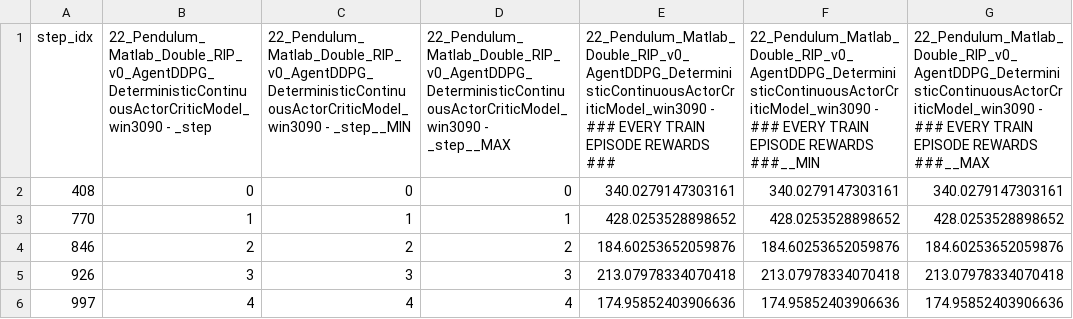
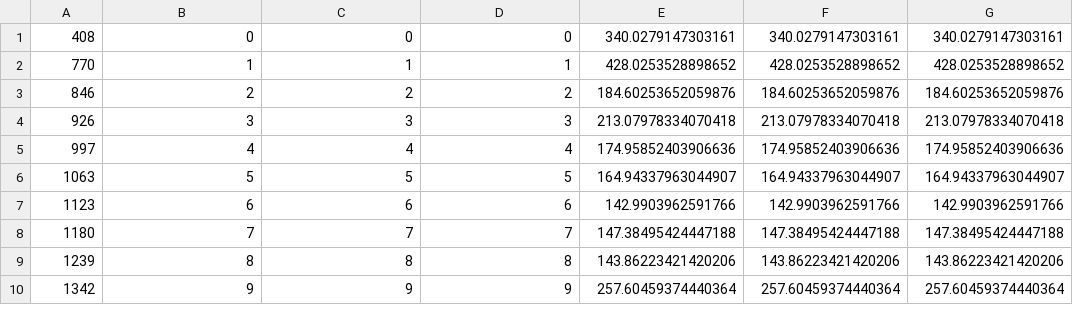
Before and after one commit to linklab/link_rl, a CSV file: codes/h_data/matlab_ddbg_episode_reward_4.csv, drawn as a sheet; only a part is shown; the shorter side is filled out with more unchanged rows; the diff names each change by its address in the sheet, - before the commit and + after, or states it on an @@ line.

```diff
--- a/codes/h_data/matlab_ddbg_episode_reward_4.csv
+++ b/codes/h_data/matlab_ddbg_episode_reward_4.csv
-row 1: step_idx | 22_Pendulum_Matlab_Double_RIP_v0_AgentDDPG_DeterministicContinuousActorCriticModel_win3090 - _step | 22_Pendulum_Matlab_Double_RIP_v0_AgentDDPG_DeterministicContinuousActorCriticModel_win3090 - _step__MIN | 22_Pendulum_Matlab_Double_RIP_v0_AgentDDPG_DeterministicContinuousActorCriticModel_win3090 - _step__MAX | 22_Pendulum_Matlab_Double_RIP_v0_AgentDDPG_DeterministicContinuousActorCriticModel_win3090 - ### EVERY TRAIN EPISODE REWARDS ### | 22_Pendulum_Matlab_Double_RIP_v0_AgentDDPG_DeterministicContinuousActorCriticModel_win3090 - ### EVERY TRAIN EPISODE REWARDS ###__MIN | 22_Pendulum_Matlab_Double_RIP_v0_AgentDDPG_DeterministicContinuousActorCriticModel_win3090 - ### EVERY TRAIN EPISODE REWARDS ###__MAX
```
Also changed, not shown: codes/h_data/matlab_ddbg_episode_reward_2.csv, codes/h_data/matlab_ddbg_episode_reward_3.csv, 7 other files.
